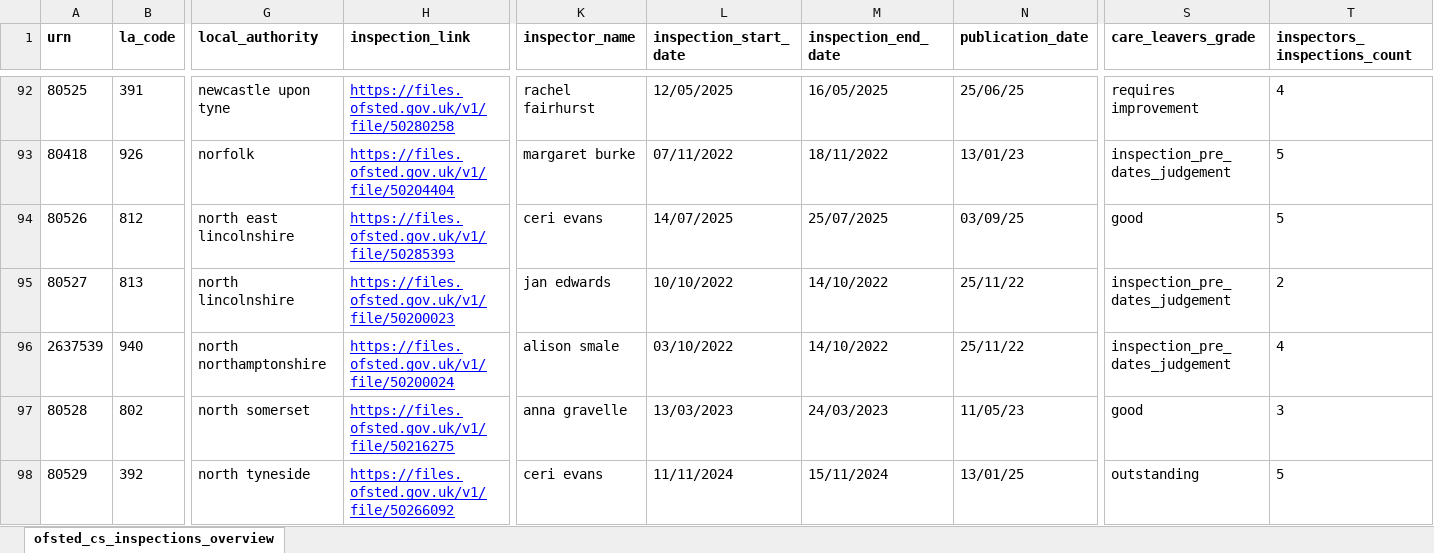
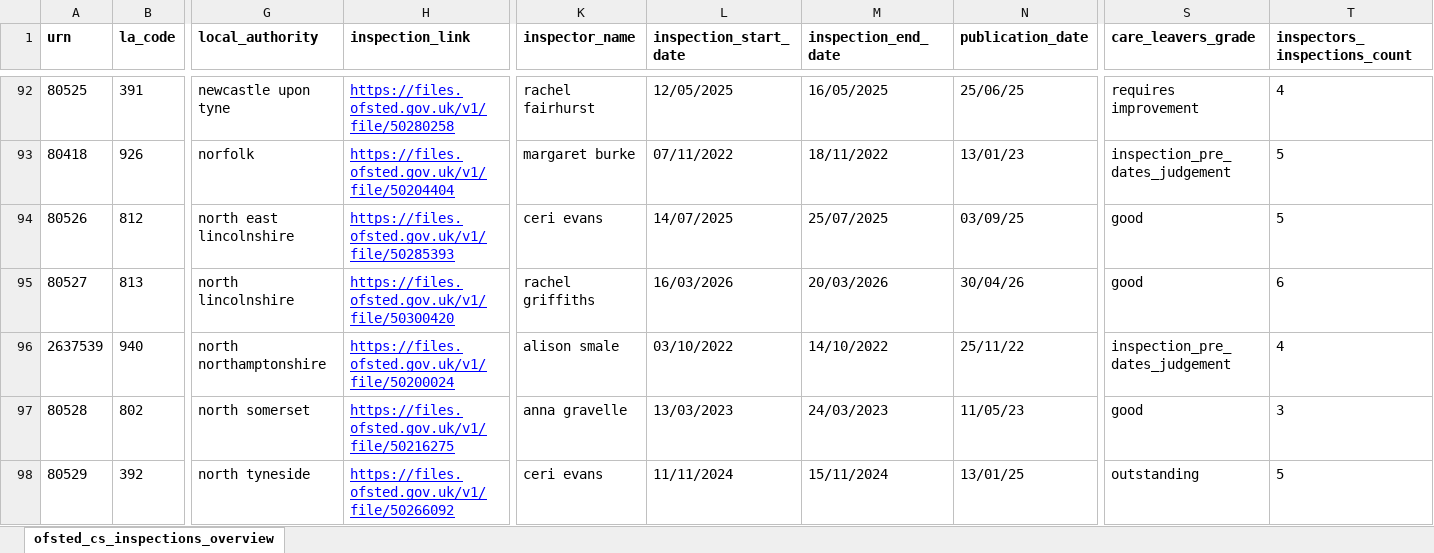
Before and after one commit to JT-39/ofsted-ilacs-scrape-tool, an Excel workbook: ofsted_csc_ilacs_overview.xlsx, sheet ofsted_cs_inspections_overview, drawn as a sheet; only a part is shown, gaps mark what is left out; values as stored, in another font and other column widths than the file's, no borders; the diff covers the shown part only; the diff names each change by its address in the sheet, - before the commit and + after, or states it on an @@ line.

```diff
--- a/ofsted_csc_ilacs_overview.xlsx (sheet ofsted_cs_inspections_overview)
+++ b/ofsted_csc_ilacs_overview.xlsx (sheet ofsted_cs_inspections_overview)
-H95 (inspection_link): https://files.ofsted.gov.uk/v1/file/50200023
+H95 (inspection_link): https://files.ofsted.gov.uk/v1/file/50300420
-K95 (inspector_name): jan edwards
+K95 (inspector_name): rachel griffiths
-L95 (inspection_start_date): 10/10/2022
+L95 (inspection_start_date): 16/03/2026
-M95 (inspection_end_date): 14/10/2022
+M95 (inspection_end_date): 20/03/2026
-N95 (publication_date): 25/11/22
+N95 (publication_date): 30/04/26
-S95 (care_leavers_grade): inspection_pre_dates_judgement
+S95 (care_leavers_grade): good
-T95 (inspectors_inspections_count): 2
+T95 (inspectors_inspections_count): 6
```
Also changed, not shown: 6 edited cells elsewhere in this sheet, 1 other file.
